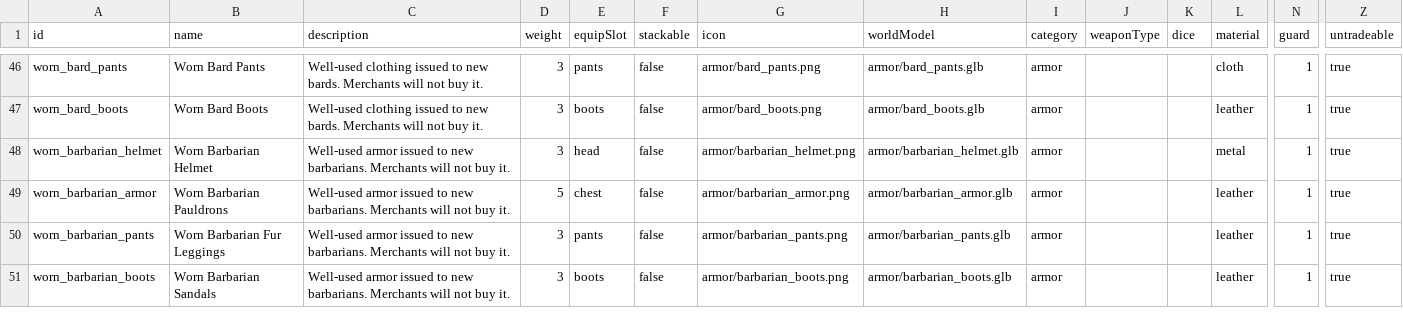
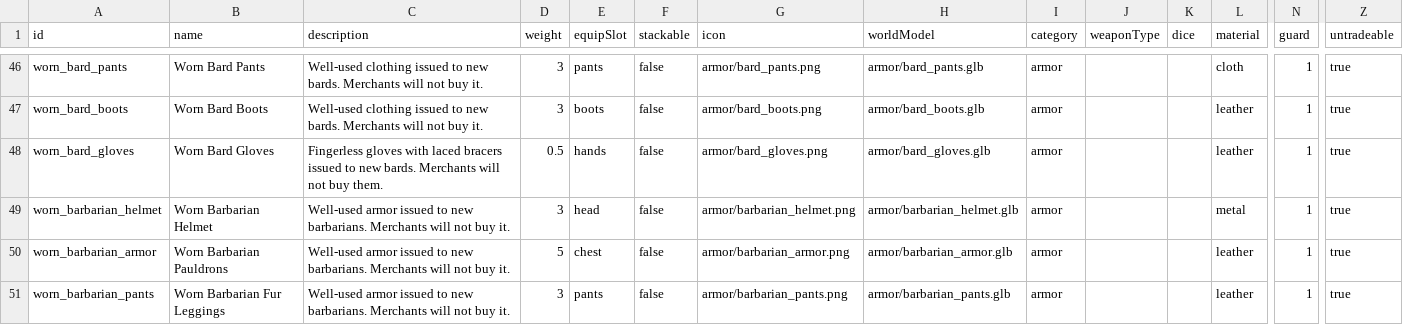
Before and after one commit to Julian-adv/OpenMMO, a CSV file: data-src/items.csv, drawn as a sheet; only a part is shown, gaps mark what is left out; the shorter side is filled out with more unchanged rows; rows hold the shown columns only; the diff names each change by its address in the sheet, - before the commit and + after, or states it on an @@ line.

```diff
--- a/data-src/items.csv
+++ b/data-src/items.csv
+row 48: worn_bard_gloves | Worn Bard Gloves | Fingerless gloves with laced bracers issued to new bards. Merchants will not buy them. | 0.5 | hands | false | armor/bard_gloves.png | armor/bard_gloves.glb | armor |  |  | leather | 1 | true
```
Also changed, not shown: 17 other files.
